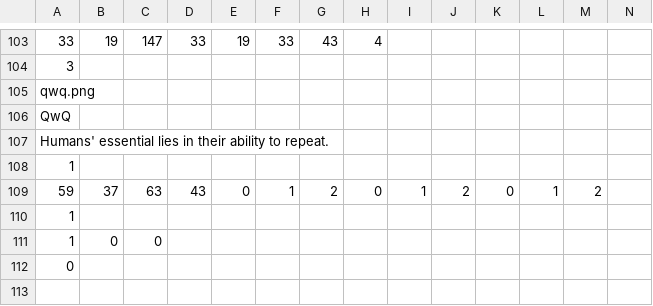
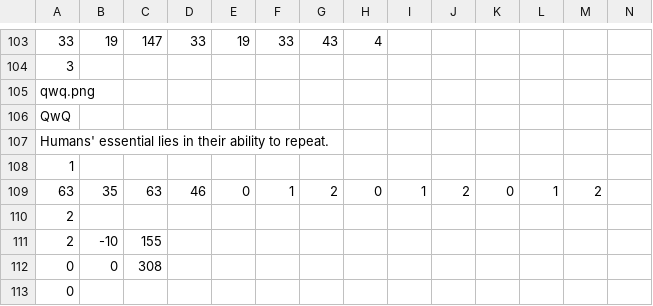
Before and after one commit to ayuusweetfish/gradatim, a CSV file: res/0-7.csv, drawn as a sheet; only a part is shown, gaps mark what is left out; removed rows and columns are numbered as before the commit, all else as after; rows hold the shown columns only; the diff names each change by its address in the sheet, - before the commit and + after, or states it on an @@ line.

```diff
--- a/res/0-7.csv
+++ b/res/0-7.csv
-A109: 59
+A109: 63
-B109: 37
+B109: 35
-D109: 43
+D109: 46
-A110: 1
+A110: 2
-row 111: 1 | 0 | 0
+row 111: 2 | -10 | 155
+row 112: 0 | 0 | 308
```
Also changed, not shown: res/0-1.csv, res/0-2.csv, 11 other files.
